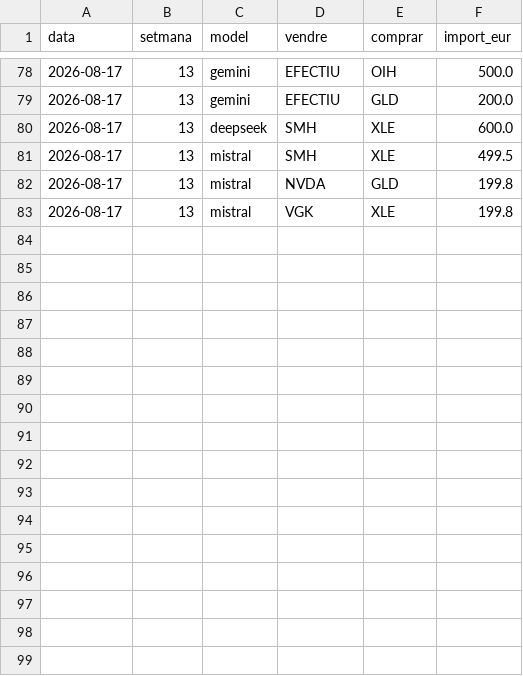
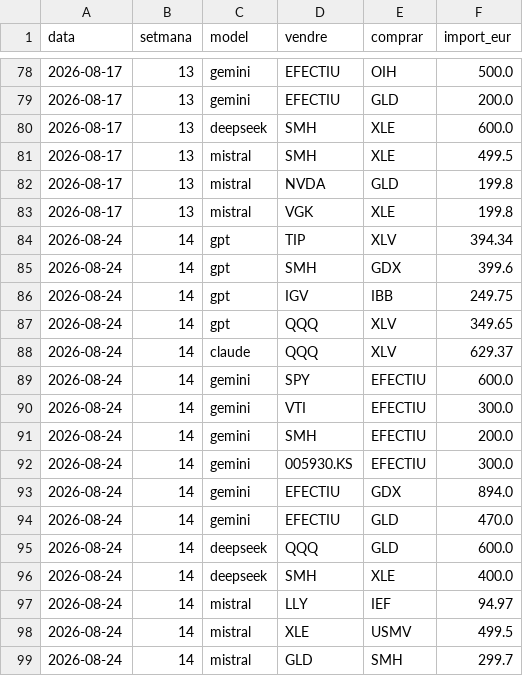
Before and after one commit to davidcortesalv-oss/alpha-artificial, a CSV file: dades/canvis.csv, drawn as a sheet; only a part is shown, gaps mark what is left out.

```diff
--- a/dades/canvis.csv
+++ b/dades/canvis.csv
@@ -83 +83,17 @@ data,setmana,model,vendre,comprar,import_eur
 2026-08-17,13,mistral,VGK,XLE,199.8
+2026-08-24,14,gpt,TIP,XLV,394.34
+2026-08-24,14,gpt,SMH,GDX,399.6
+2026-08-24,14,gpt,IGV,IBB,249.75
+2026-08-24,14,gpt,QQQ,XLV,349.65
+2026-08-24,14,claude,QQQ,XLV,629.37
+2026-08-24,14,gemini,SPY,EFECTIU,600.0
+2026-08-24,14,gemini,VTI,EFECTIU,300.0
+2026-08-24,14,gemini,SMH,EFECTIU,200.0
+2026-08-24,14,gemini,005930.KS,EFECTIU,300.0
+2026-08-24,14,gemini,EFECTIU,GDX,894.0
+2026-08-24,14,gemini,EFECTIU,GLD,470.0
+2026-08-24,14,deepseek,QQQ,GLD,600.0
+2026-08-24,14,deepseek,SMH,XLE,400.0
+2026-08-24,14,mistral,LLY,IEF,94.97
+2026-08-24,14,mistral,XLE,USMV,499.5
+2026-08-24,14,mistral,GLD,SMH,299.7
```
Also changed, not shown: dades/carteres.csv, dades/comissions.csv, 11 other files.
